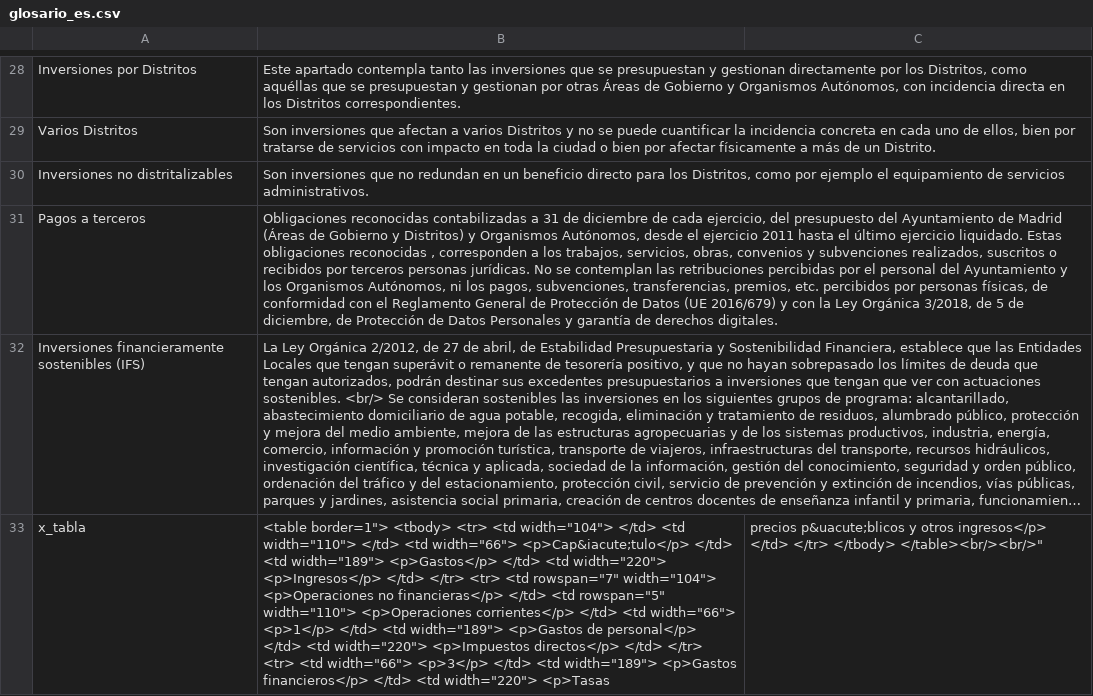
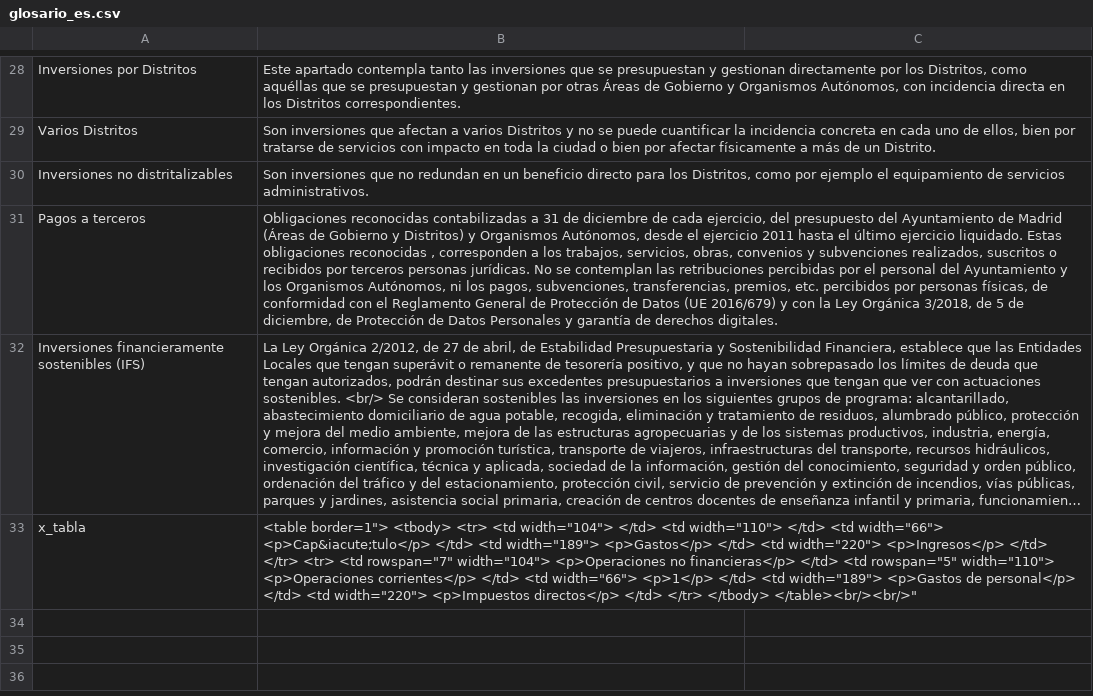
Before and after one commit to civio/presupuesto-madrid, a CSV file: data/glosario_es.csv, drawn as a sheet; only a part is shown, gaps mark what is left out; long unchanged cells end in …; the diff names each change by its address in the sheet, - before the commit and + after, or states it on an @@ line.

Commit message:
Update spanish glossary data
Change performed on the admin console.

```diff
--- a/data/glosario_es.csv
+++ b/data/glosario_es.csv
-B33: …</td> </tr> <tr> <td width="66"> <p>3</p> </td> <td width="189"> <p>Gastos financieros</p> </td> <td width="220"> <p>Tasas
+B33: …</td> </tr> </tbody> </table><br/><br/>"
-C33: precios p&uacute;blicos y otros ingresos</p> </td> </tr> </tbody> </table><br/><br/>"
+C33: (empty)
```
